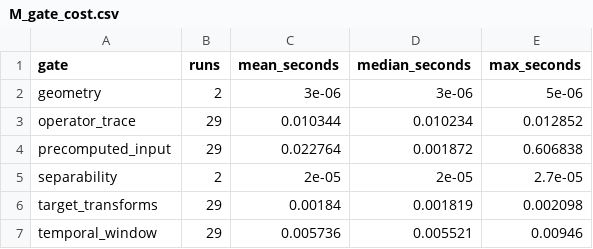
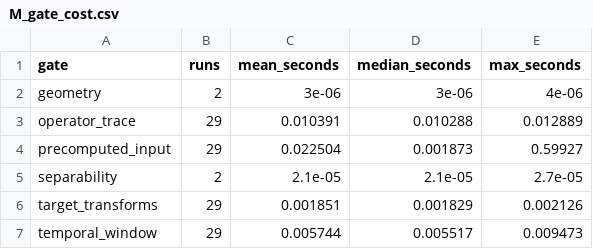
Before and after one commit to uselessai/treatment-identity, a CSV file: campaigns/data/M_gate_cost.csv, drawn as a sheet.

```diff
--- a/campaigns/data/M_gate_cost.csv
+++ b/campaigns/data/M_gate_cost.csv
@@ -1,7 +1,7 @@
 gate,runs,mean_seconds,median_seconds,max_seconds
-geometry,2,3e-06,3e-06,5e-06
-operator_trace,29,0.010344,0.010234,0.012852
-precomputed_input,29,0.022764,0.001872,0.606838
-separability,2,2e-05,2e-05,2.7e-05
-target_transforms,29,0.00184,0.001819,0.002098
-temporal_window,29,0.005736,0.005521,0.00946
+geometry,2,3e-06,3e-06,4e-06
+operator_trace,29,0.010391,0.010288,0.012889
+precomputed_input,29,0.022504,0.001873,0.59927
+separability,2,2.1e-05,2.1e-05,2.7e-05
+target_transforms,29,0.001851,0.001829,0.002126
+temporal_window,29,0.005744,0.005517,0.009473
```
Also changed, not shown: campaigns/data/M_false_alarms.csv, campaigns/data/M_pass_cost.csv, 12 other files.
